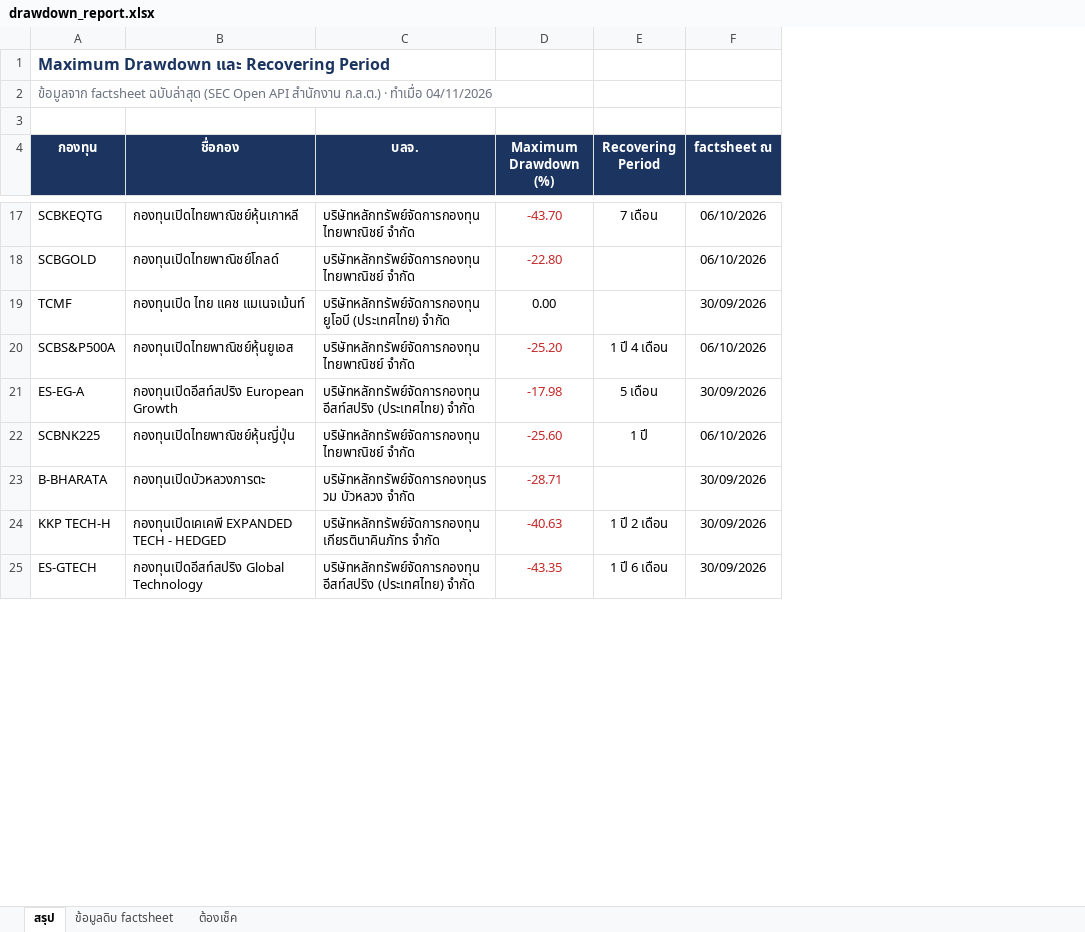
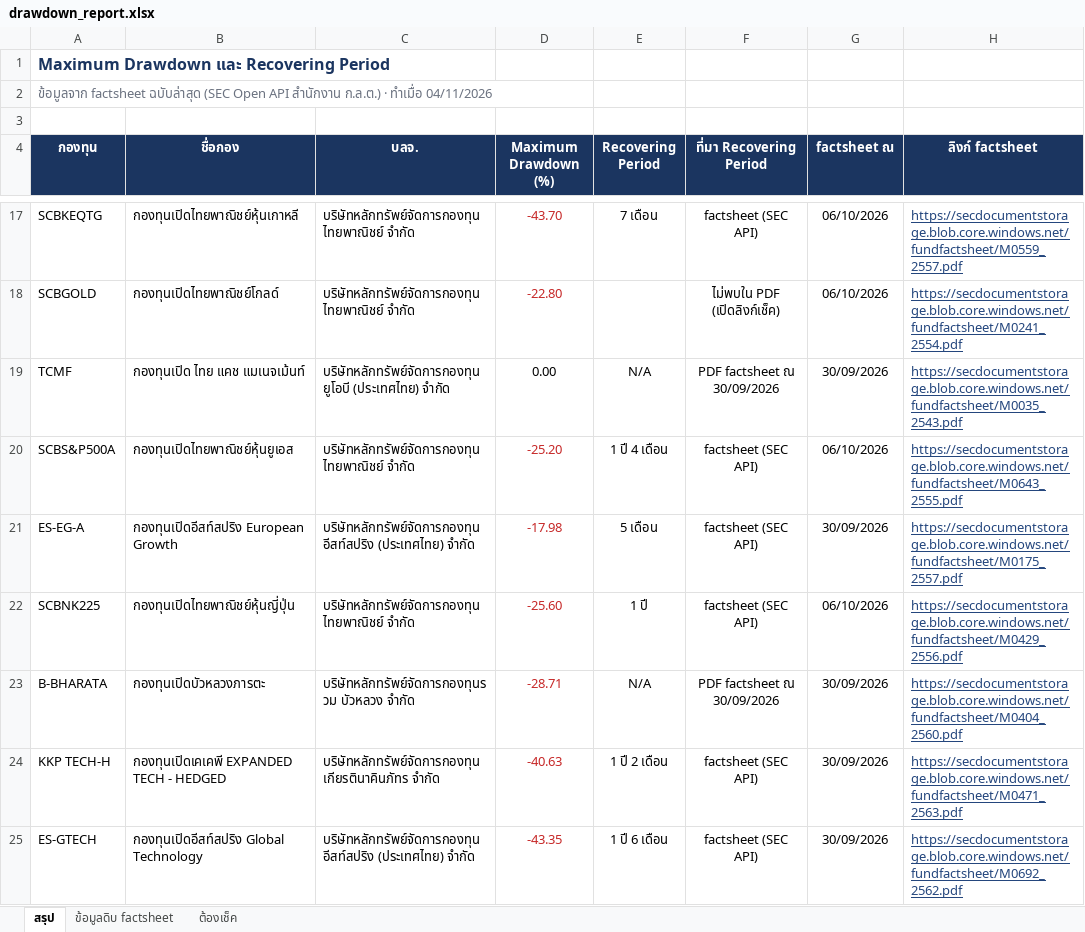
Before and after one commit to asiawork/weekly-graph, an Excel workbook: drawdown/drawdown_report.xlsx, sheet สรุป, drawn as a sheet; only a part is shown, gaps mark what is left out; values as stored, in another font and other column widths than the file's, no borders; the diff covers the shown part only; the diff names each change by its address in the sheet, - before the commit and + after, or states it on an @@ line.

```diff
--- a/drawdown/drawdown_report.xlsx (sheet สรุป)
+++ b/drawdown/drawdown_report.xlsx (sheet สรุป)
+column F (ที่มา Recovering Period), rows 17-25: factsheet (SEC API) | ไม่พบใน PDF (เปิดลิงก์เช็ค) | PDF factsheet ณ 30/09/2026 | factsheet (SEC API) | factsheet (SEC API) | factsheet (SEC API) | PDF factsheet ณ 30/09/2026 | factsheet (SEC API) | factsheet (SEC API)
+column H (ลิงก์ factsheet), rows 17-25: https://secdocumentstorage.blob.core.windows.net/fundfactsheet/M0559_2557.pdf | https://secdocumentstorage.blob.core.windows.net/fundfactsheet/M0241_2554.pdf | https://secdocumentstorage.blob.core.windows.net/fundfactsheet/M0035_2543.pdf | https://secdocumentstorage.blob.core.windows.net/fundfactsheet/M0643_2555.pdf | https://secdocumentstorage.blob.core.windows.net/fundfactsheet/M0175_2557.pdf | https://secdocumentstorage.blob.core.windows.net/fundfactsheet/M0429_2556.pdf | https://secdocumentstorage.blob.core.windows.net/fundfactsheet/M0404_2560.pdf | https://secdocumentstorage.blob.core.windows.net/fundfactsheet/M0471_2563.pdf | https://secdocumentstorage.blob.core.windows.net/fundfactsheet/M0692_2562.pdf
-E19 (Recovering Period): (empty)
+E19 (Recovering Period): N/A
-E23 (Recovering Period): (empty)
+E23 (Recovering Period): N/A
```
Also changed, not shown: 7 edited cells elsewhere in this sheet, 1 other file.
